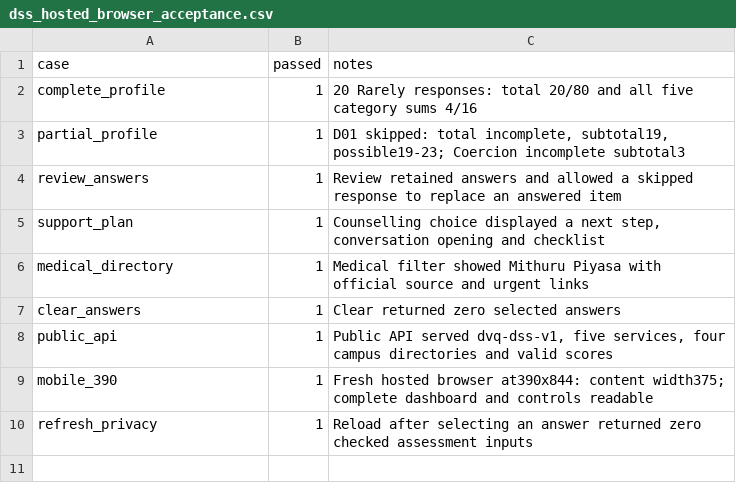
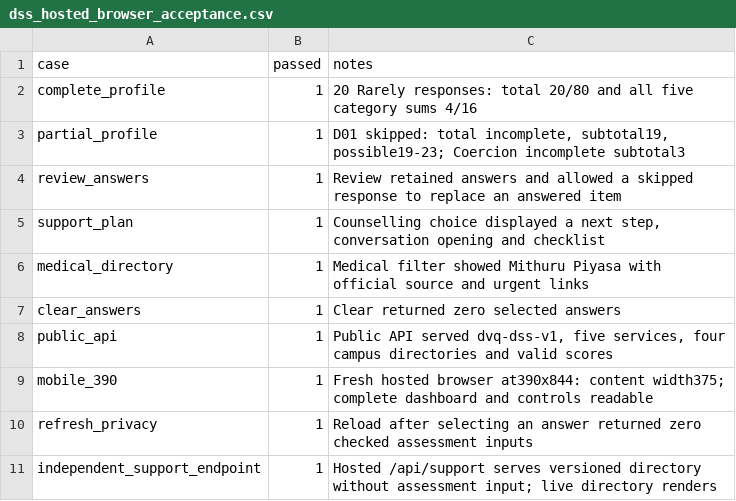
Before and after one commit to ChamudiDJ/Final-Year-Research, a CSV file: evaluation/dss_hosted_browser_acceptance.csv, drawn as a sheet; the diff names each change by its address in the sheet, - before the commit and + after, or states it on an @@ line.

Commit message:
Save final Colab and hosted support-service verification

```diff
--- a/evaluation/dss_hosted_browser_acceptance.csv
+++ b/evaluation/dss_hosted_browser_acceptance.csv
+row 11: independent_support_endpoint | 1 | Hosted /api/support serves versioned directory without assessment input; live directory renders
```
Also changed, not shown: 4 other files.
